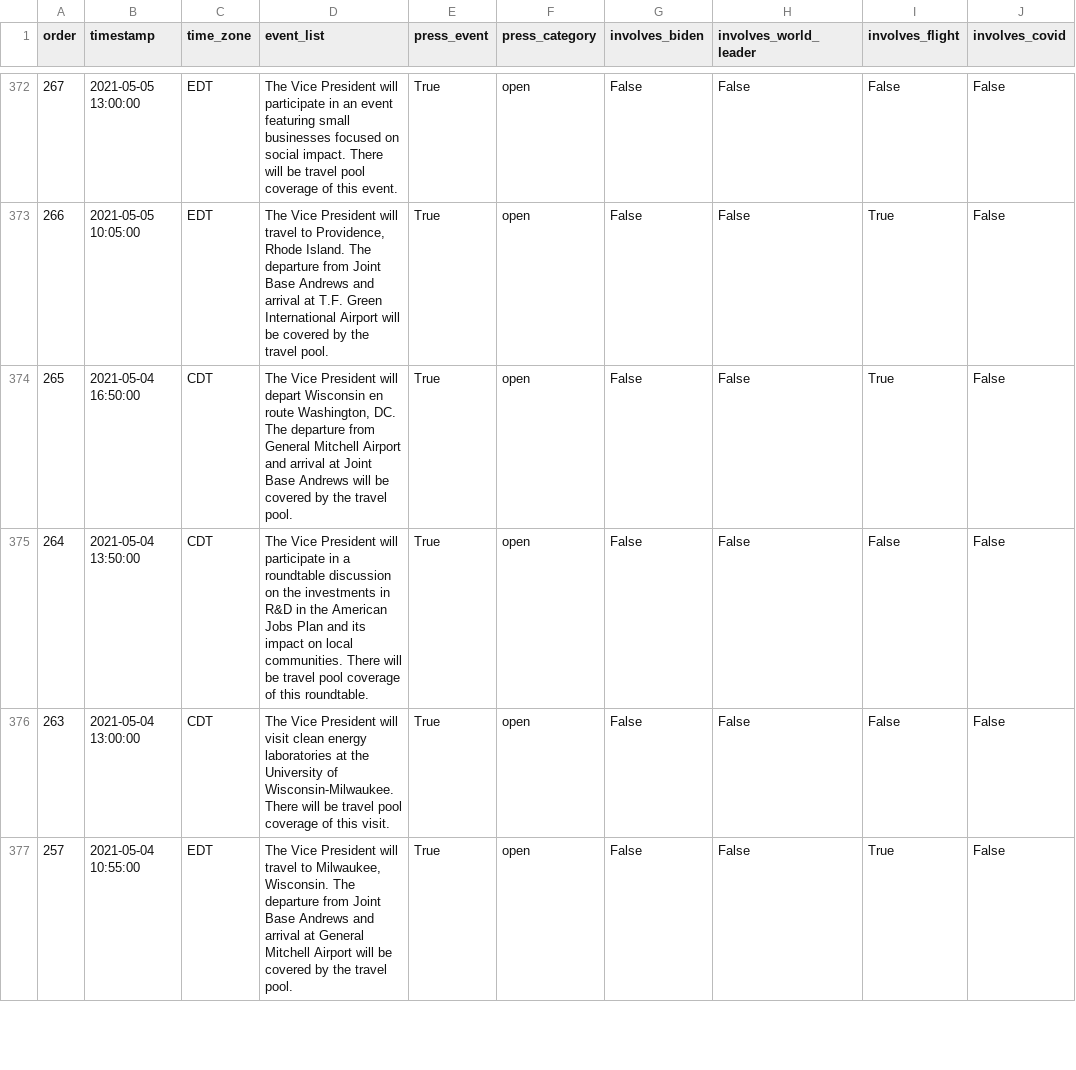
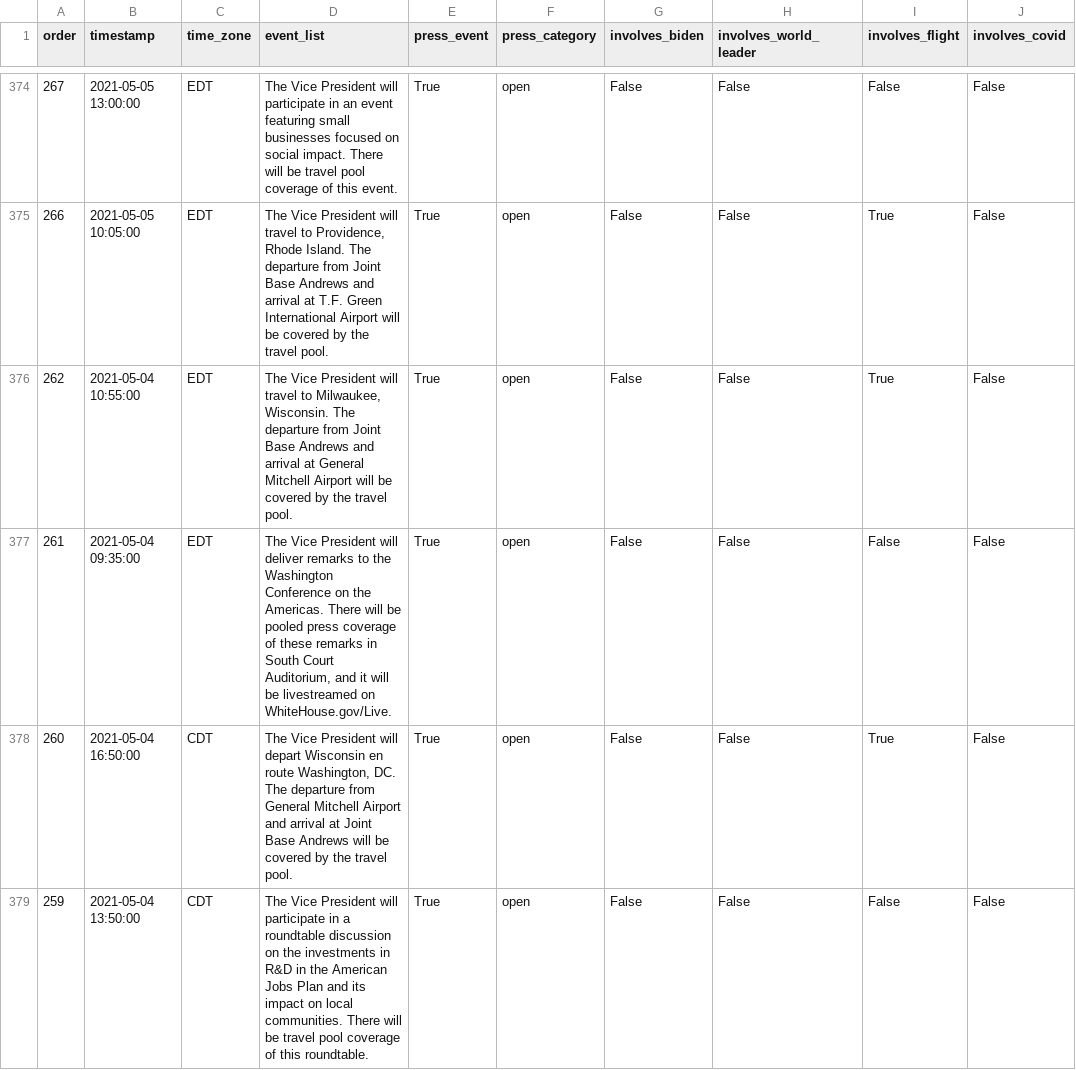
Before and after one commit to datadesk/kamala-harris-schedules, a CSV file: data.csv, drawn as a sheet; only a part is shown, gaps mark what is left out; addresses are those after the commit; the diff covers the shown part only; the diff names each change by its address in the sheet, - before the commit and + after, or states it on an @@ line.

```diff
--- a/data.csv
+++ b/data.csv
-A376 (order): 265
+A376 (order): 262
-B376 (timestamp): 2021-05-04 16:50:00
+B376 (timestamp): 2021-05-04 10:55:00
-C376:C377 (time_zone): CDT
+C376:C377 (time_zone): EDT
-D376 (event_list): …President will depart Wisconsin en route Washington, DC. The departure from General Mitchell Airport and arrival at Joint Base Andrews will be…
+D376 (event_list): …President will travel to Milwaukee, Wisconsin. The departure from Joint Base Andrews and arrival at General Mitchell Airport will be…
-A377 (order): 264
+A377 (order): 261
-B377 (timestamp): 2021-05-04 13:50:00
+B377 (timestamp): 2021-05-04 09:35:00
-D377 (event_list): …President will participate in a roundtable discussion on the investments in R&D in the American Jobs Plan and its impact on local communities. There will be travel pool coverage of this roundtable.
+D377 (event_list): …President will deliver remarks to the Washington Conference on the Americas. There will be pooled press coverage of these remarks in South Court Auditorium, and it will be livestreamed on WhiteHouse.gov/Live.
-A378 (order): 263
+A378 (order): 260
-B378 (timestamp): 2021-05-04 13:00:00
+B378 (timestamp): 2021-05-04 16:50:00
-D378 (event_list): …President will visit clean energy laboratories at the University of Wisconsin-Milwaukee. There will be travel pool coverage of this visit.
+D378 (event_list): …President will depart Wisconsin en route Washington, DC. The departure from General Mitchell Airport and arrival at Joint Base Andrews will be covered by the travel pool.
-I378 (involves_flight): False
+I378 (involves_flight): True
-A379 (order): 257
+A379 (order): 259
-B379 (timestamp): 2021-05-04 10:55:00
+B379 (timestamp): 2021-05-04 13:50:00
-C379 (time_zone): EDT
+C379 (time_zone): CDT
-D379 (event_list): …President will travel to Milwaukee, Wisconsin. The departure from Joint Base Andrews and arrival at General Mitchell Airport will be covered by the travel pool.
+D379 (event_list): …President will participate in a roundtable discussion on the investments in R&D in the American Jobs Plan and its impact on local communities. There will be travel pool coverage of this roundtable.
-I379 (involves_flight): True
+I379 (involves_flight): False
```
Also changed, not shown: 6 added rows, 4 removed rows and 7 edited cells elsewhere in this file.
